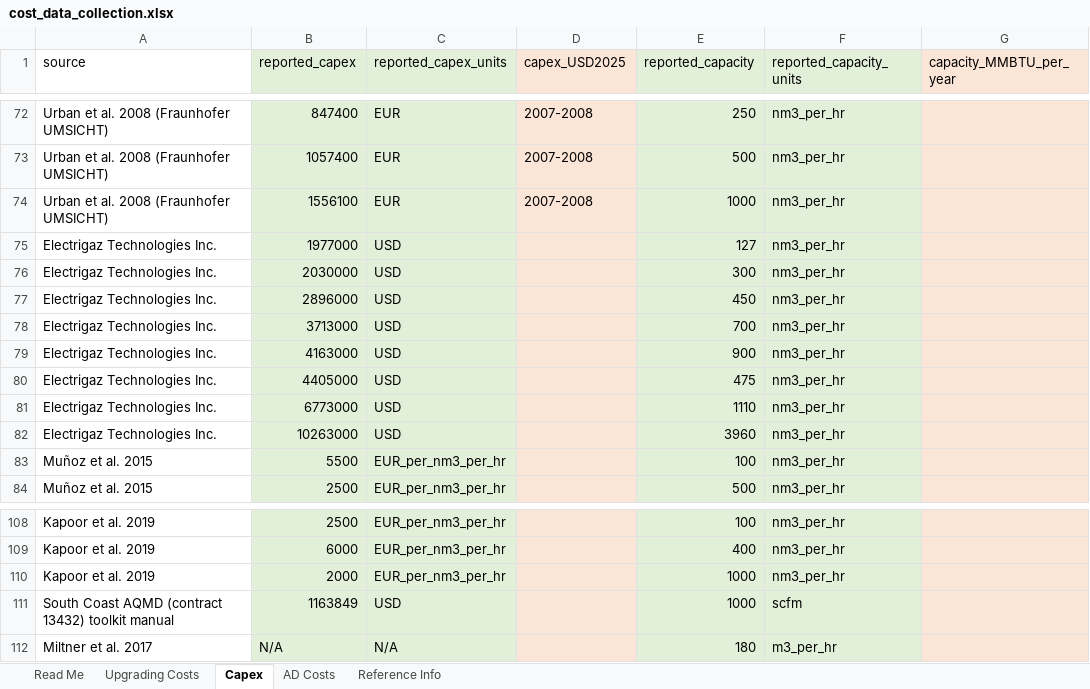
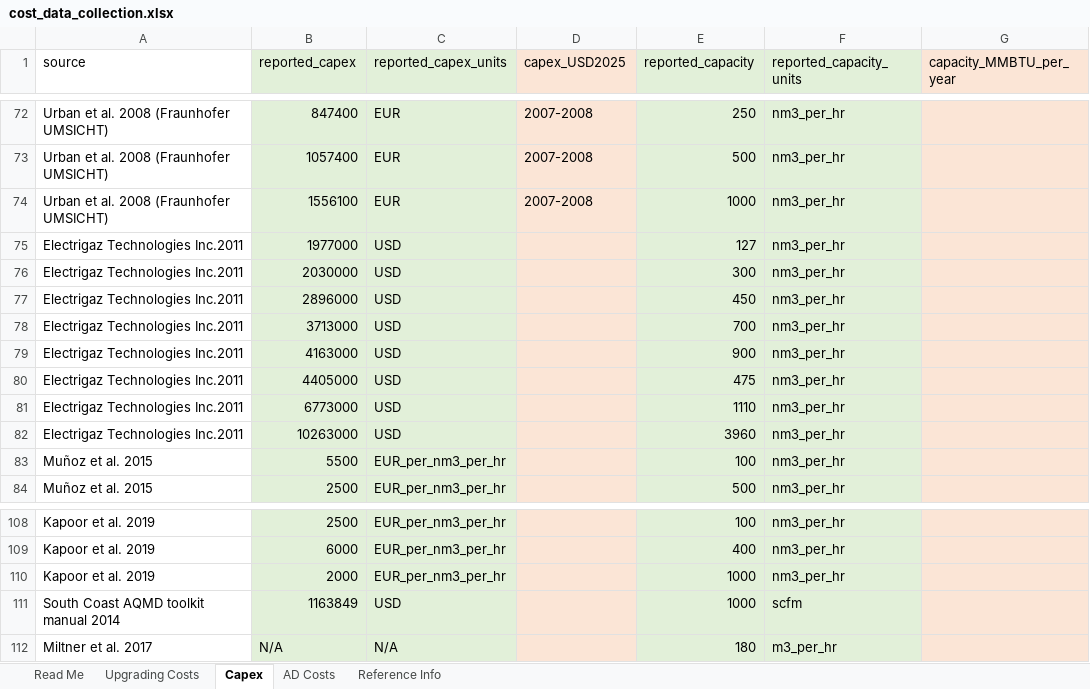
Before and after one commit to JJE-10/biogas-upgrading-project, an Excel workbook: raw_data/cost_data_collection.xlsx, sheet Capex, drawn as a sheet; only a part is shown, gaps mark what is left out; values as stored, in another font and other column widths than the file's, no borders; the diff names each change by its address in the sheet, - before the commit and + after, or states it on an @@ line.

```diff
--- a/raw_data/cost_data_collection.xlsx (sheet Capex)
+++ b/raw_data/cost_data_collection.xlsx (sheet Capex)
-A75:A82 (source): Electrigaz Technologies Inc.
+A75:A82 (source): Electrigaz Technologies Inc.2011
-A111 (source): South Coast AQMD (contract 13432) toolkit manual
+A111 (source): South Coast AQMD toolkit manual 2014
```
Also changed, not shown: clean_data/capex_capacity.xlsx, raw_data/capex_capacity.xlsx, 9 other files.
